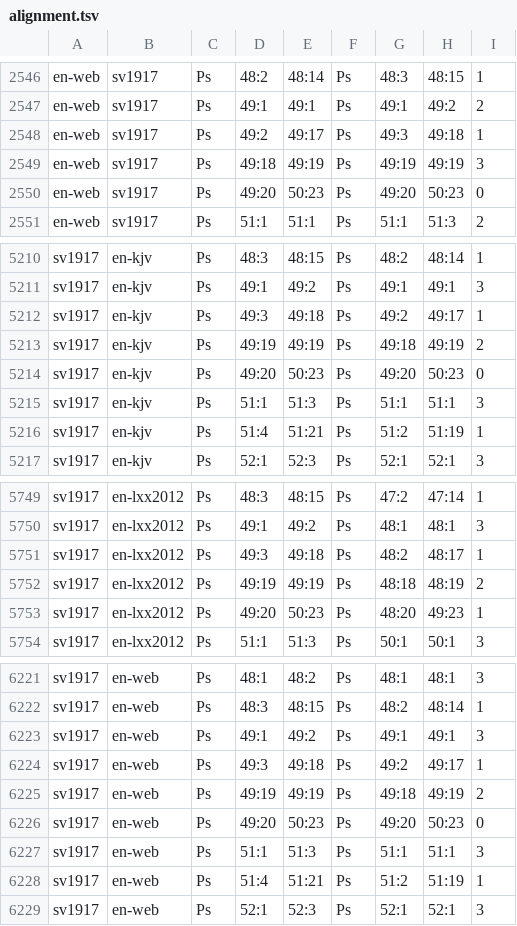
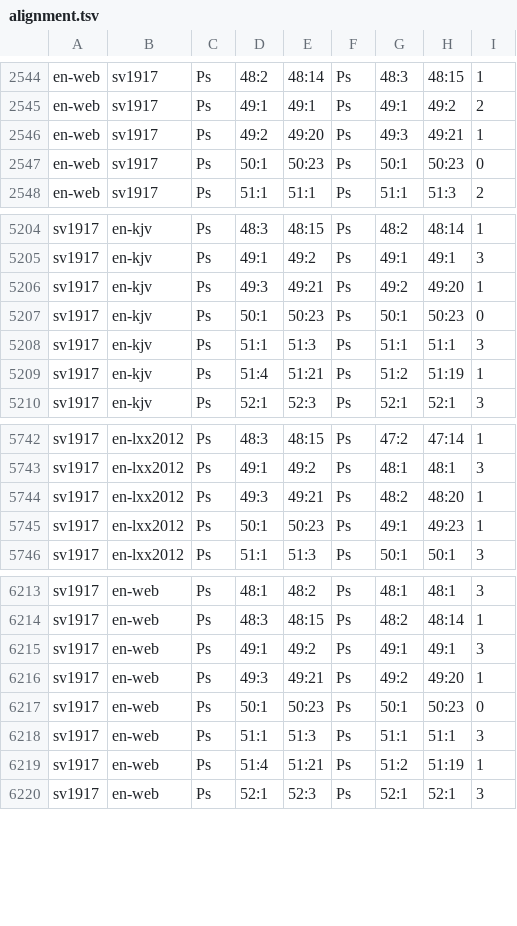
Before and after one commit to jsjoberg/perikop, a TSV file: resources/corpus/alignment.tsv, drawn as a sheet; only a part is shown, gaps mark what is left out; the diff covers the shown part only.

```diff
--- a/resources/corpus/alignment.tsv
+++ b/resources/corpus/alignment.tsv
@@ -2547,5 +2545,4 @@ en-web	sv1917	Ps	48:2	48:14	Ps	48:3	48:15	1
 en-web	sv1917	Ps	49:1	49:1	Ps	49:1	49:2	2
-en-web	sv1917	Ps	49:2	49:17	Ps	49:3	49:18	1
-en-web	sv1917	Ps	49:18	49:19	Ps	49:19	49:19	3
-en-web	sv1917	Ps	49:20	50:23	Ps	49:20	50:23	0
+en-web	sv1917	Ps	49:2	49:20	Ps	49:3	49:21	1
+en-web	sv1917	Ps	50:1	50:23	Ps	50:1	50:23	0
 en-web	sv1917	Ps	51:1	51:1	Ps	51:1	51:3	2
@@ -5211,5 +5205,4 @@ sv1917	en-kjv	Ps	48:3	48:15	Ps	48:2	48:14	1
 sv1917	en-kjv	Ps	49:1	49:2	Ps	49:1	49:1	3
-sv1917	en-kjv	Ps	49:3	49:18	Ps	49:2	49:17	1
-sv1917	en-kjv	Ps	49:19	49:19	Ps	49:18	49:19	2
-sv1917	en-kjv	Ps	49:20	50:23	Ps	49:20	50:23	0
+sv1917	en-kjv	Ps	49:3	49:21	Ps	49:2	49:20	1
+sv1917	en-kjv	Ps	50:1	50:23	Ps	50:1	50:23	0
 sv1917	en-kjv	Ps	51:1	51:3	Ps	51:1	51:1	3
@@ -5750,5 +5743,4 @@ sv1917	en-lxx2012	Ps	48:3	48:15	Ps	47:2	47:14	1
 sv1917	en-lxx2012	Ps	49:1	49:2	Ps	48:1	48:1	3
-sv1917	en-lxx2012	Ps	49:3	49:18	Ps	48:2	48:17	1
-sv1917	en-lxx2012	Ps	49:19	49:19	Ps	48:18	48:19	2
-sv1917	en-lxx2012	Ps	49:20	50:23	Ps	48:20	49:23	1
+sv1917	en-lxx2012	Ps	49:3	49:21	Ps	48:2	48:20	1
+sv1917	en-lxx2012	Ps	50:1	50:23	Ps	49:1	49:23	1
 sv1917	en-lxx2012	Ps	51:1	51:3	Ps	50:1	50:1	3
@@ -6223,5 +6215,4 @@ sv1917	en-web	Ps	48:3	48:15	Ps	48:2	48:14	1
 sv1917	en-web	Ps	49:1	49:2	Ps	49:1	49:1	3
-sv1917	en-web	Ps	49:3	49:18	Ps	49:2	49:17	1
-sv1917	en-web	Ps	49:19	49:19	Ps	49:18	49:19	2
-sv1917	en-web	Ps	49:20	50:23	Ps	49:20	50:23	0
+sv1917	en-web	Ps	49:3	49:21	Ps	49:2	49:20	1
+sv1917	en-web	Ps	50:1	50:23	Ps	50:1	50:23	0
 sv1917	en-web	Ps	51:1	51:3	Ps	51:1	51:1	3
```
Also changed, not shown: 8 removed rows and 12 edited cells elsewhere in this file, 9 other files.
